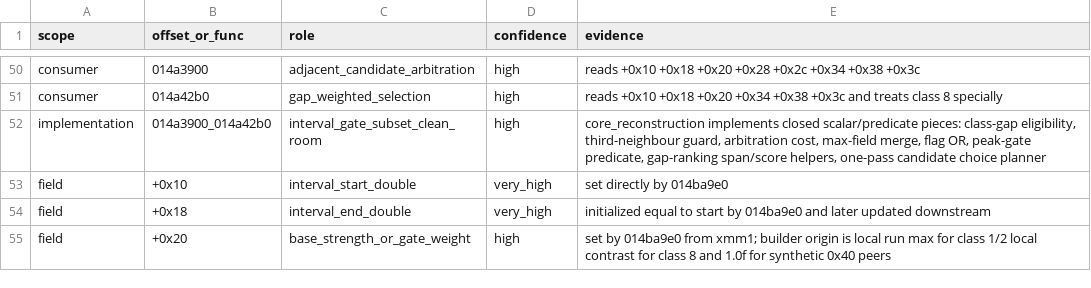
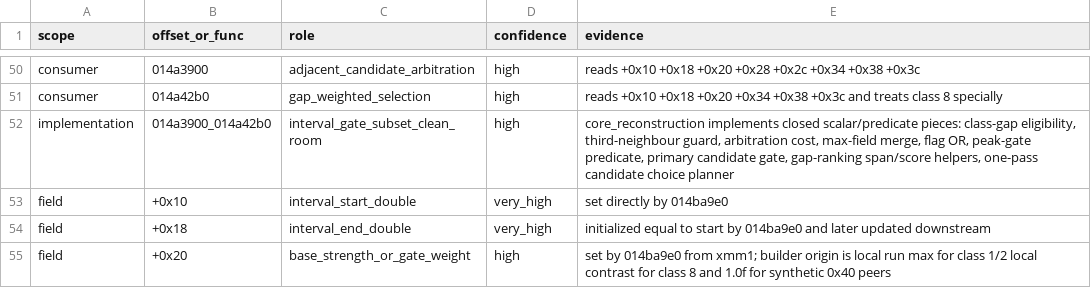
Before and after one commit to MichaelxBelmonte/progettoreverse, a TSV file: data/murawnoteseparation_family_014ba950_014ba9e0_014a3550.tsv, drawn as a sheet; only a part is shown, gaps mark what is left out.

Commit message:
Add raw note primary candidate gate

```diff
--- a/data/murawnoteseparation_family_014ba950_014ba9e0_014a3550.tsv
+++ b/data/murawnoteseparation_family_014ba950_014ba9e0_014a3550.tsv
@@ -51,3 +51,3 @@ consumer	014a3900	adjacent_candidate_arbitration	high	reads +0x10 +0x18 +0x20 +0
 consumer	014a42b0	gap_weighted_selection	high	reads +0x10 +0x18 +0x20 +0x34 +0x38 +0x3c and treats class 8 specially
-implementation	014a3900_014a42b0	interval_gate_subset_clean_room	high	core_reconstruction implements closed scalar/predicate pieces: class-gap eligibility, third-neighbour guard, arbitration cost, max-field merge, flag OR, peak-gate predicate, gap-ranking span/score helpers, one-pass candidate choice planner
+implementation	014a3900_014a42b0	interval_gate_subset_clean_room	high	core_reconstruction implements closed scalar/predicate pieces: class-gap eligibility, third-neighbour guard, arbitration cost, max-field merge, flag OR, peak-gate predicate, primary candidate gate, gap-ranking span/score helpers, one-pass candidate choice planner
 field	+0x10	interval_start_double	very_high	set directly by 014ba9e0
```
Also changed, not shown: data/interval_gate_model_014a3900_014a42b0.tsv, 7 other files.
